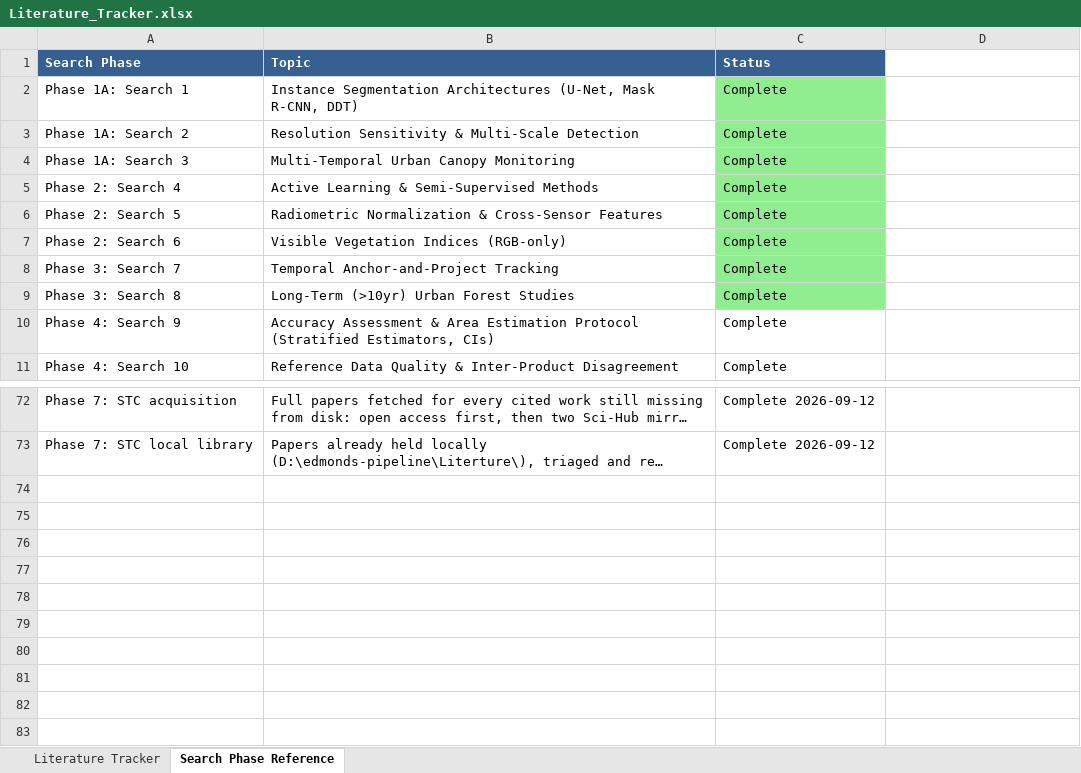
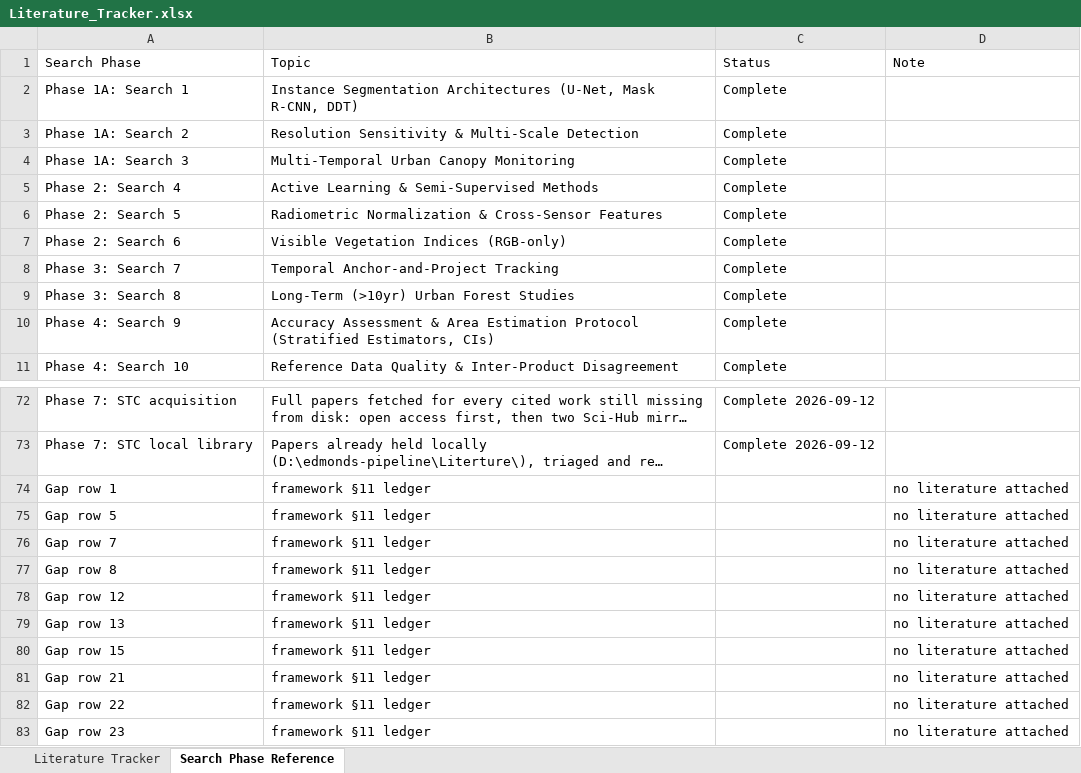
Before and after one commit to Kameron-Eck/edmonds-treedata, an Excel workbook: Literature_Tracker.xlsx, sheet Search Phase Reference, drawn as a sheet; only a part is shown, gaps mark what is left out; long unchanged cells end in …; values as stored, in another font and other column widths than the file's, no borders; the diff names each change by its address in the sheet, - before the commit and + after, or states it on an @@ line.

```diff
--- a/Literature_Tracker.xlsx (sheet Search Phase Reference)
+++ b/Literature_Tracker.xlsx (sheet Search Phase Reference)
@@ A1:C1 fill: #366092 → none, bold: on → off, text colour: #FFFFFF → black @@
-D1: (empty)
+D1: Note
-C2:C9 fill: #90EE90
+C2:C9 fill: none
+row 74: Gap row 1 | framework §11 ledger |  | no literature attached
+row 75: Gap row 5 | framework §11 ledger |  | no literature attached
+row 76: Gap row 7 | framework §11 ledger |  | no literature attached
+row 77: Gap row 8 | framework §11 ledger |  | no literature attached
+row 78: Gap row 12 | framework §11 ledger |  | no literature attached
+row 79: Gap row 13 | framework §11 ledger |  | no literature attached
+row 80: Gap row 15 | framework §11 ledger |  | no literature attached
+row 81: Gap row 21 | framework §11 ledger |  | no literature attached
+row 82: Gap row 22 | framework §11 ledger |  | no literature attached
+row 83: Gap row 23 | framework §11 ledger |  | no literature attached
```
Also changed, not shown: sheet Literature Tracker, 3 other files.
